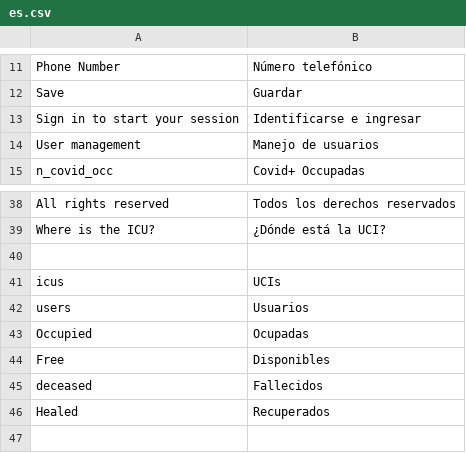
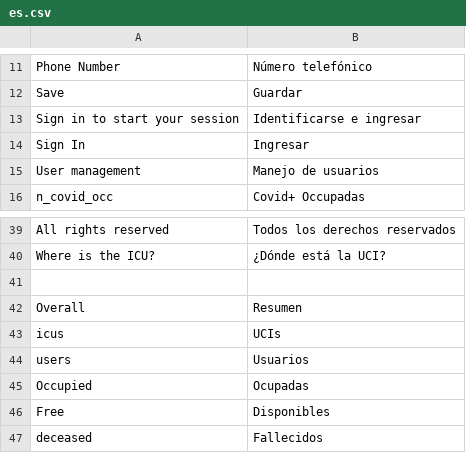
Before and after one commit to icubam/icubam, a CSV file: icubam/backoffice/translations/es.csv, drawn as a sheet; only a part is shown, gaps mark what is left out; the shorter side is filled out with more unchanged rows; the diff names each change by its address in the sheet, - before the commit and + after, or states it on an @@ line.

Commit message:
Add missing login translations

```diff
--- a/icubam/backoffice/translations/es.csv
+++ b/icubam/backoffice/translations/es.csv
+row 14: Sign In | Ingresar
+row 42: Overall | Resumen
```
Also changed, not shown: 2 other files.
